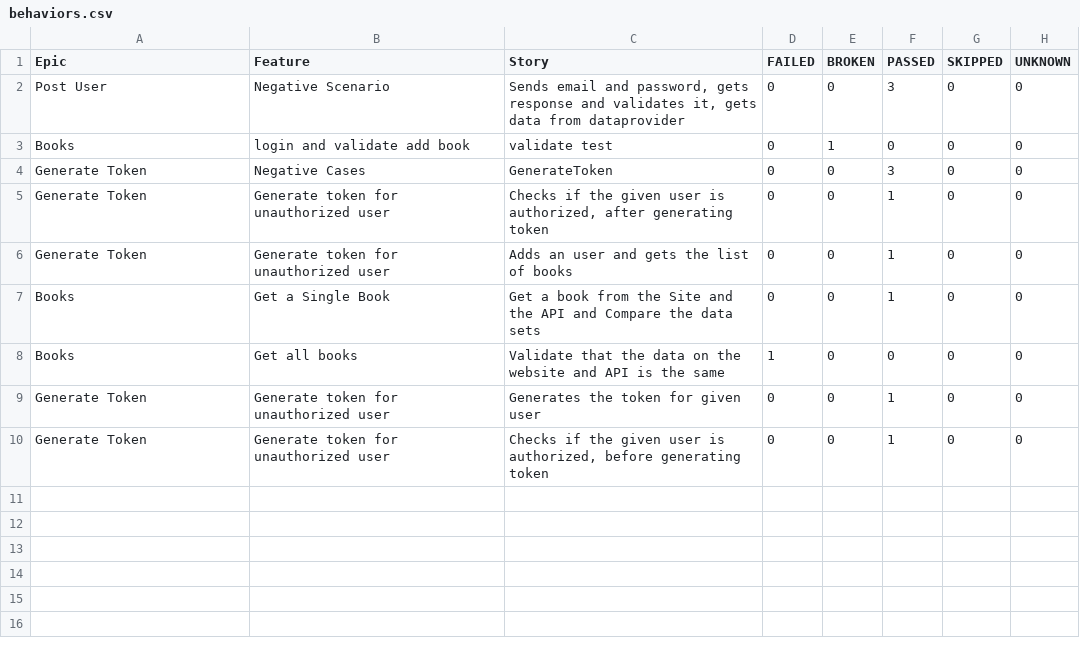
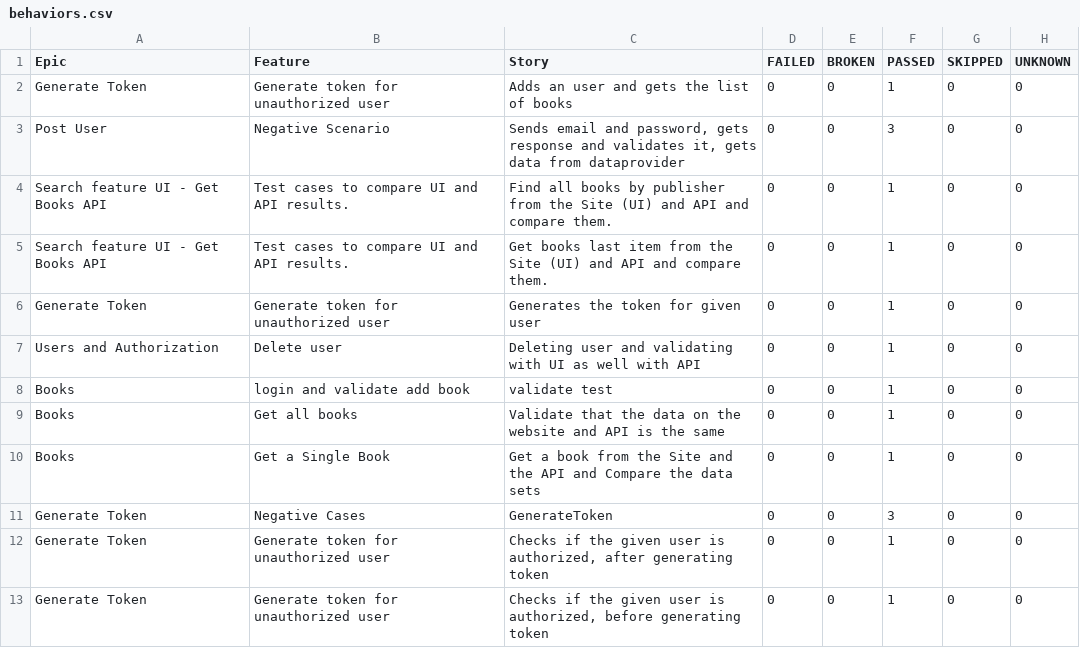
Before and after one commit to MonolithOfficial/allure-report-final, a CSV file: allure-report/data/behaviors.csv, drawn as a sheet.

```diff
--- a/allure-report/data/behaviors.csv
+++ b/allure-report/data/behaviors.csv
@@ -1,10 +1,13 @@
 "Epic","Feature","Story","FAILED","BROKEN","PASSED","SKIPPED","UNKNOWN"
+"Generate Token","Generate token for unauthorized user","Adds an user and gets the list of books","0","0","1","0","0"
 "Post User","Negative Scenario","Sends email and password, gets response and validates it, gets data from dataprovider","0","0","3","0","0"
-"Books","login and validate add book","validate test","0","1","0","0","0"
+"Search feature UI - Get Books API","Test cases to compare UI and API results.","Find all books by publisher from the Site (UI) and API and compare them.","0","0","1","0","0"
+"Search feature UI - Get Books API","Test cases to compare UI and API results.","Get books last item from the Site (UI) and API and compare them.","0","0","1","0","0"
+"Generate Token","Generate token for unauthorized user","Generates the token for given user","0","0","1","0","0"
+"Users and Authorization","Delete user","Deleting user and validating with UI as well with API","0","0","1","0","0"
+"Books","login and validate add book","validate test","0","0","1","0","0"
+"Books","Get all books","Validate that the data on the website and API is the same","0","0","1","0","0"
+"Books","Get a Single Book","Get a book from the Site and the API and Compare the data sets","0","0","1","0","0"
 "Generate Token","Negative Cases","GenerateToken","0","0","3","0","0"
 "Generate Token","Generate token for unauthorized user","Checks if the given user is authorized, after generating token","0","0","1","0","0"
-"Generate Token","Generate token for unauthorized user","Adds an user and gets the list of books","0","0","1","0","0"
-"Books","Get a Single Book","Get a book from the Site and the API and Compare the data sets","0","0","1","0","0"
-"Books","Get all books","Validate that the data on the website and API is the same","1","0","0","0","0"
-"Generate Token","Generate token for unauthorized user","Generates the token for given user","0","0","1","0","0"
 "Generate Token","Generate token for unauthorized user","Checks if the given user is authorized, before generating token","0","0","1","0","0"
```
Also changed, not shown: allure-report/data/suites.csv, 53 other files.
